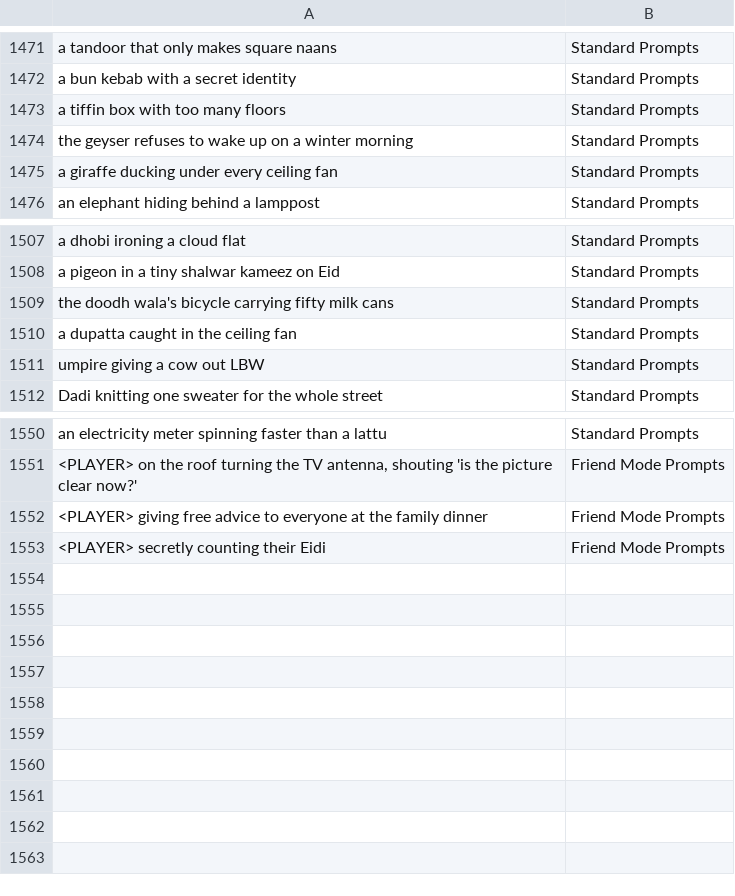
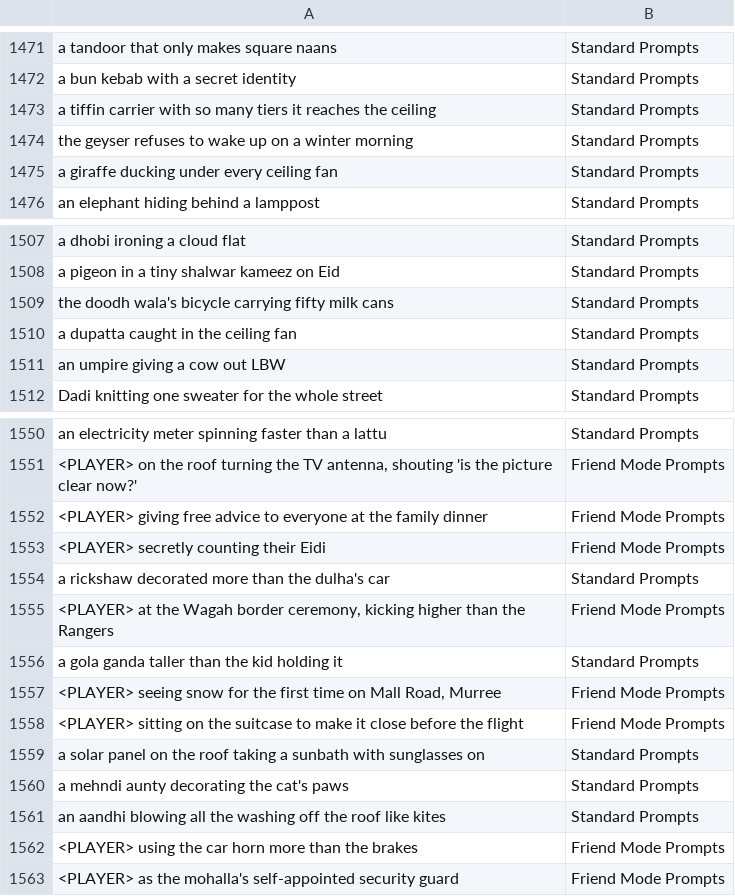
Before and after one commit to theshabab/jorbox, a CSV file: data/seed/data/game7.csv, drawn as a sheet; only a part is shown, gaps mark what is left out.

```diff
--- a/data/seed/data/game7.csv
+++ b/data/seed/data/game7.csv
@@ -1472,3 +1472,3 @@ a tandoor that only makes square naans,Standard Prompts
 a bun kebab with a secret identity,Standard Prompts
-a tiffin box with too many floors,Standard Prompts
+a tiffin carrier with so many tiers it reaches the ceiling,Standard Prompts
 the geyser refuses to wake up on a winter morning,Standard Prompts
@@ -1510,3 +1510,3 @@ the doodh wala's bicycle carrying fifty milk cans,Standard Prompts
 a dupatta caught in the ceiling fan,Standard Prompts
-umpire giving a cow out LBW,Standard Prompts
+an umpire giving a cow out LBW,Standard Prompts
 Dadi knitting one sweater for the whole street,Standard Prompts
@@ -1553 +1553,11 @@ an electricity meter spinning faster than a lattu,Standard Prompts
 <PLAYER> secretly counting their Eidi,Friend Mode Prompts
+a rickshaw decorated more than the dulha's car,Standard Prompts
+"<PLAYER> at the Wagah border ceremony, kicking higher than the Rangers",Friend Mode Prompts
+a gola ganda taller than the kid holding it,Standard Prompts
+"<PLAYER> seeing snow for the first time on Mall Road, Murree",Friend Mode Prompts
+<PLAYER> sitting on the suitcase to make it close before the flight,Friend Mode Prompts
+a solar panel on the roof taking a sunbath with sunglasses on,Standard Prompts
+a mehndi aunty decorating the cat's paws,Standard Prompts
+an aandhi blowing all the washing off the roof like kites,Standard Prompts
+<PLAYER> using the car horn more than the brakes,Friend Mode Prompts
+<PLAYER> as the mohalla's self-appointed security guard,Friend Mode Prompts
```
Also changed, not shown: data/seed/data/game12.csv, data/seed/data/game6.csv, 5 other files.
